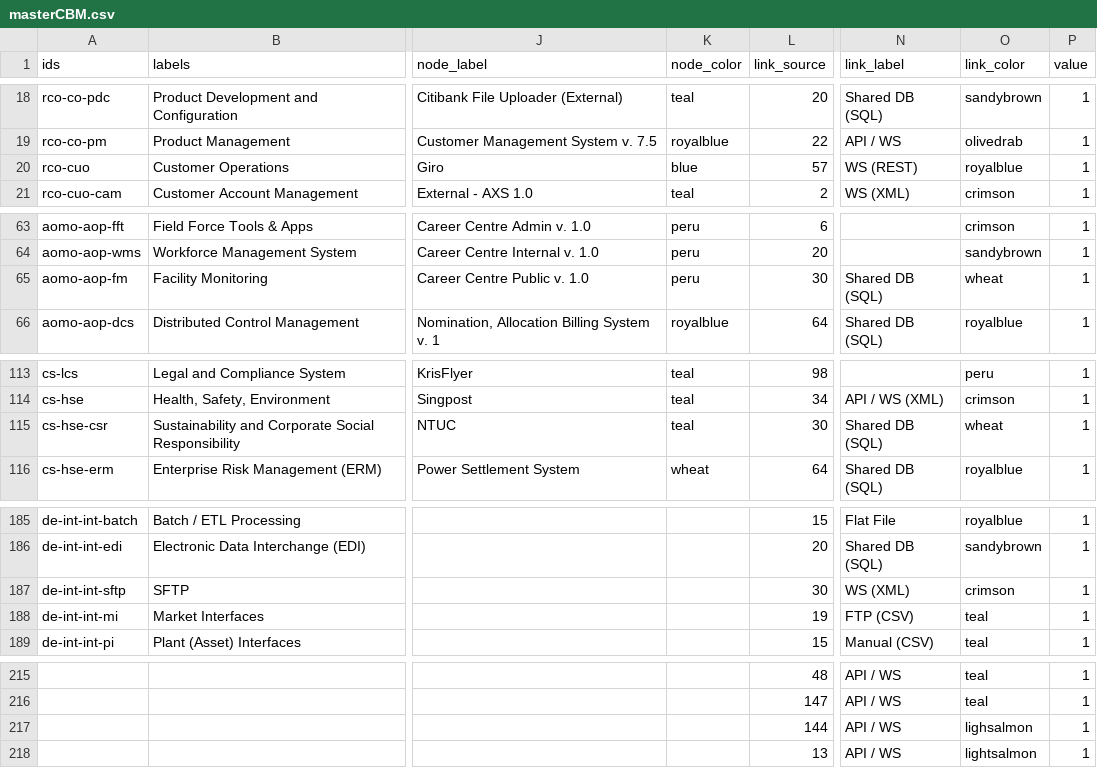
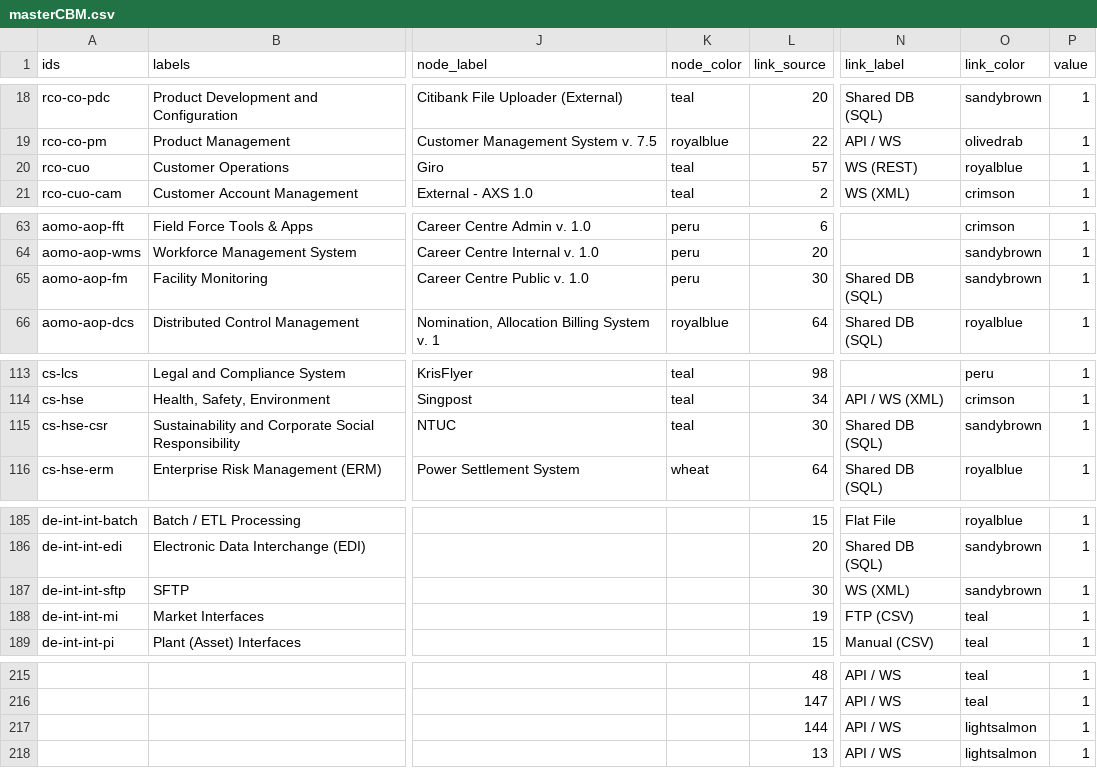
Before and after one commit to nbhogal/testJson, a CSV file: masterCBM.csv, drawn as a sheet; only a part is shown, gaps mark what is left out; the diff covers the shown part only; the diff names each change by its address in the sheet, - before the commit and + after, or states it on an @@ line.

```diff
--- a/masterCBM.csv
+++ b/masterCBM.csv
-K20 (node_color): blue
+K20 (node_color): teal
-O65 (link_color): wheat
+O65 (link_color): sandybrown
-O115 (link_color): wheat
+O115 (link_color): sandybrown
-O187 (link_color): crimson
+O187 (link_color): sandybrown
-O217 (link_color): lighsalmon
+O217 (link_color): lightsalmon
```
Also changed, not shown: 9 edited cells elsewhere in this file.
